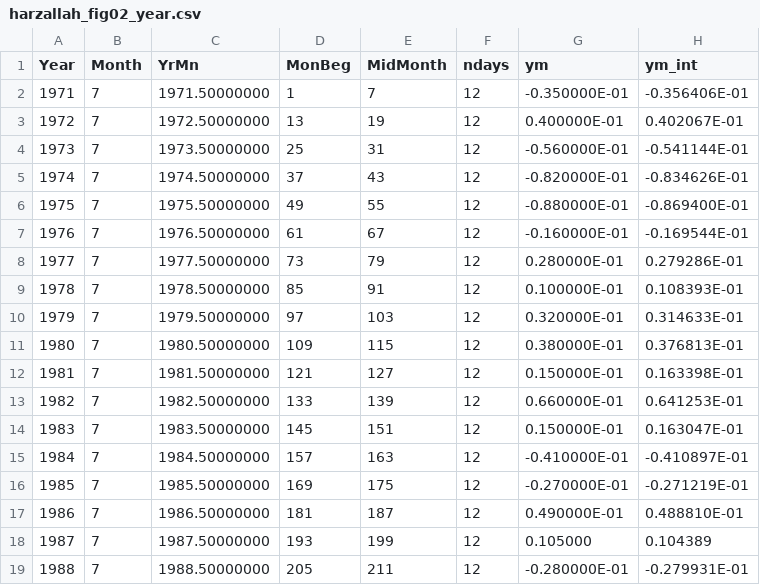
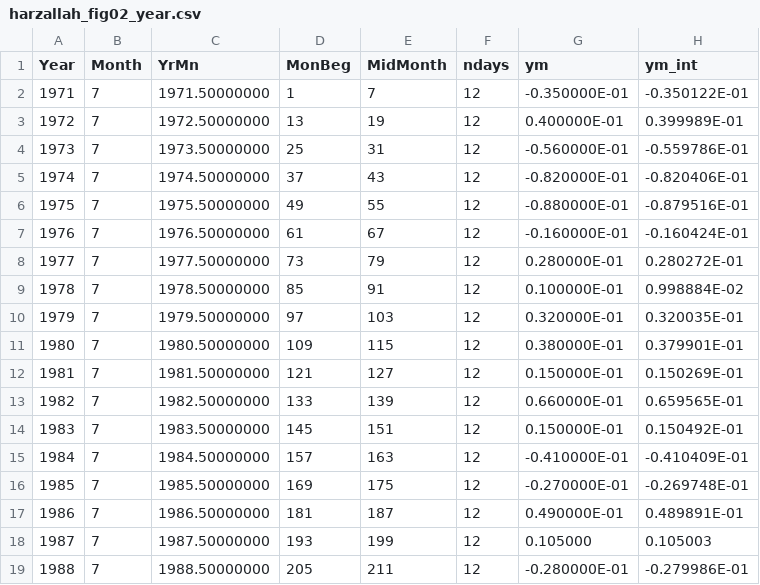
Before and after one commit to pjbartlein/mp-interp, a CSV file: test_methods/data/interp/harzallah_fig02_year.csv, drawn as a sheet.

```diff
--- a/test_methods/data/interp/harzallah_fig02_year.csv
+++ b/test_methods/data/interp/harzallah_fig02_year.csv
@@ -1,19 +1,19 @@
 Year, Month, YrMn, MonBeg, MidMonth, ndays, ym, ym_int
-1971,    7, 1971.50000000,         1,         7,  12,  -0.350000E-01,  -0.356406E-01
-1972,    7, 1972.50000000,        13,        19,  12,   0.400000E-01,   0.402067E-01
-1973,    7, 1973.50000000,        25,        31,  12,  -0.560000E-01,  -0.541144E-01
-1974,    7, 1974.50000000,        37,        43,  12,  -0.820000E-01,  -0.834626E-01
-1975,    7, 1975.50000000,        49,        55,  12,  -0.880000E-01,  -0.869400E-01
-1976,    7, 1976.50000000,        61,        67,  12,  -0.160000E-01,  -0.169544E-01
-1977,    7, 1977.50000000,        73,        79,  12,   0.280000E-01,   0.279286E-01
-1978,    7, 1978.50000000,        85,        91,  12,   0.100000E-01,   0.108393E-01
-1979,    7, 1979.50000000,        97,       103,  12,   0.320000E-01,   0.314633E-01
-1980,    7, 1980.50000000,       109,       115,  12,   0.380000E-01,   0.376813E-01
-1981,    7, 1981.50000000,       121,       127,  12,   0.150000E-01,   0.163398E-01
-1982,    7, 1982.50000000,       133,       139,  12,   0.660000E-01,   0.641253E-01
-1983,    7, 1983.50000000,       145,       151,  12,   0.150000E-01,   0.163047E-01
-1984,    7, 1984.50000000,       157,       163,  12,  -0.410000E-01,  -0.410897E-01
-1985,    7, 1985.50000000,       169,       175,  12,  -0.270000E-01,  -0.271219E-01
-1986,    7, 1986.50000000,       181,       187,  12,   0.490000E-01,   0.488810E-01
-1987,    7, 1987.50000000,       193,       199,  12,   0.105000    ,   0.104389
-1988,    7, 1988.50000000,       205,       211,  12,  -0.280000E-01,  -0.279931E-01
+1971,    7, 1971.50000000,         1,         7,  12,  -0.350000E-01,  -0.350122E-01
+1972,    7, 1972.50000000,        13,        19,  12,   0.400000E-01,   0.399989E-01
+1973,    7, 1973.50000000,        25,        31,  12,  -0.560000E-01,  -0.559786E-01
+1974,    7, 1974.50000000,        37,        43,  12,  -0.820000E-01,  -0.820406E-01
+1975,    7, 1975.50000000,        49,        55,  12,  -0.880000E-01,  -0.879516E-01
+1976,    7, 1976.50000000,        61,        67,  12,  -0.160000E-01,  -0.160424E-01
+1977,    7, 1977.50000000,        73,        79,  12,   0.280000E-01,   0.280272E-01
+1978,    7, 1978.50000000,        85,        91,  12,   0.100000E-01,   0.998884E-02
+1979,    7, 1979.50000000,        97,       103,  12,   0.320000E-01,   0.320035E-01
+1980,    7, 1980.50000000,       109,       115,  12,   0.380000E-01,   0.379901E-01
+1981,    7, 1981.50000000,       121,       127,  12,   0.150000E-01,   0.150269E-01
+1982,    7, 1982.50000000,       133,       139,  12,   0.660000E-01,   0.659565E-01
+1983,    7, 1983.50000000,       145,       151,  12,   0.150000E-01,   0.150492E-01
+1984,    7, 1984.50000000,       157,       163,  12,  -0.410000E-01,  -0.410409E-01
+1985,    7, 1985.50000000,       169,       175,  12,  -0.270000E-01,  -0.269748E-01
+1986,    7, 1986.50000000,       181,       187,  12,   0.490000E-01,   0.489891E-01
+1987,    7, 1987.50000000,       193,       199,  12,   0.105000    ,   0.105003
+1988,    7, 1988.50000000,       205,       211,  12,  -0.280000E-01,  -0.279986E-01
```
Also changed, not shown: test_methods/data/interp/harzallah_fig02_month.csv, test_methods/data/interp/rymes-and-meyers_fig04_day.csv, 38 other files.
